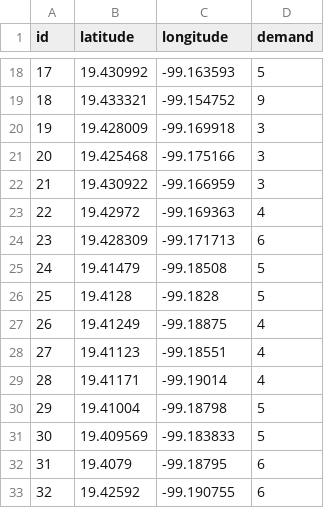
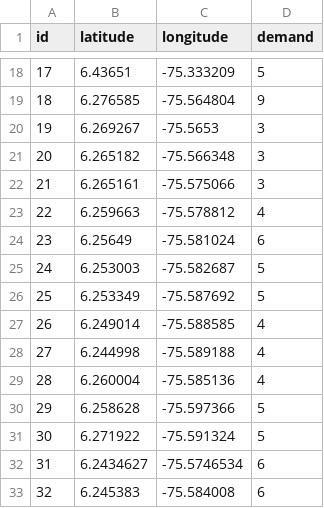
Before and after one commit to endorgobio/clustering, a CSV file: data/data_small.csv, drawn as a sheet; only a part is shown, gaps mark what is left out; the diff covers the shown part only.

```diff
--- a/data/data_small.csv
+++ b/data/data_small.csv
@@ -18,16 +18,16 @@ id,latitude,longitude,demand
-17,19.430992,-99.163593,5
-18,19.433321,-99.154752,9
-19,19.428009,-99.169918,3
-20,19.425468,-99.175166,3
-21,19.430922,-99.166959,3
-22,19.42972,-99.169363,4
-23,19.428309,-99.171713,6
-24,19.41479,-99.18508,5
-25,19.4128,-99.1828,5
-26,19.41249,-99.18875,4
-27,19.41123,-99.18551,4
-28,19.41171,-99.19014,4
-29,19.41004,-99.18798,5
-30,19.409569,-99.183833,5
-31,19.4079,-99.18795,6
-32,19.42592,-99.190755,6
+17,6.43651,-75.333209,5
+18,6.276585,-75.564804,9
+19,6.269267,-75.5653,3
+20,6.265182,-75.566348,3
+21,6.265161,-75.575066,3
+22,6.259663,-75.578812,4
+23,6.25649,-75.581024,6
+24,6.253003,-75.582687,5
+25,6.253349,-75.587692,5
+26,6.249014,-75.588585,4
+27,6.244998,-75.589188,4
+28,6.260004,-75.585136,4
+29,6.258628,-75.597366,5
+30,6.271922,-75.591324,5
+31,6.2434627,-75.5746534,6
+32,6.245383,-75.584008,6
```
Also changed, not shown: 32 edited cells elsewhere in this file, data/data_large.csv, 2 other files.
